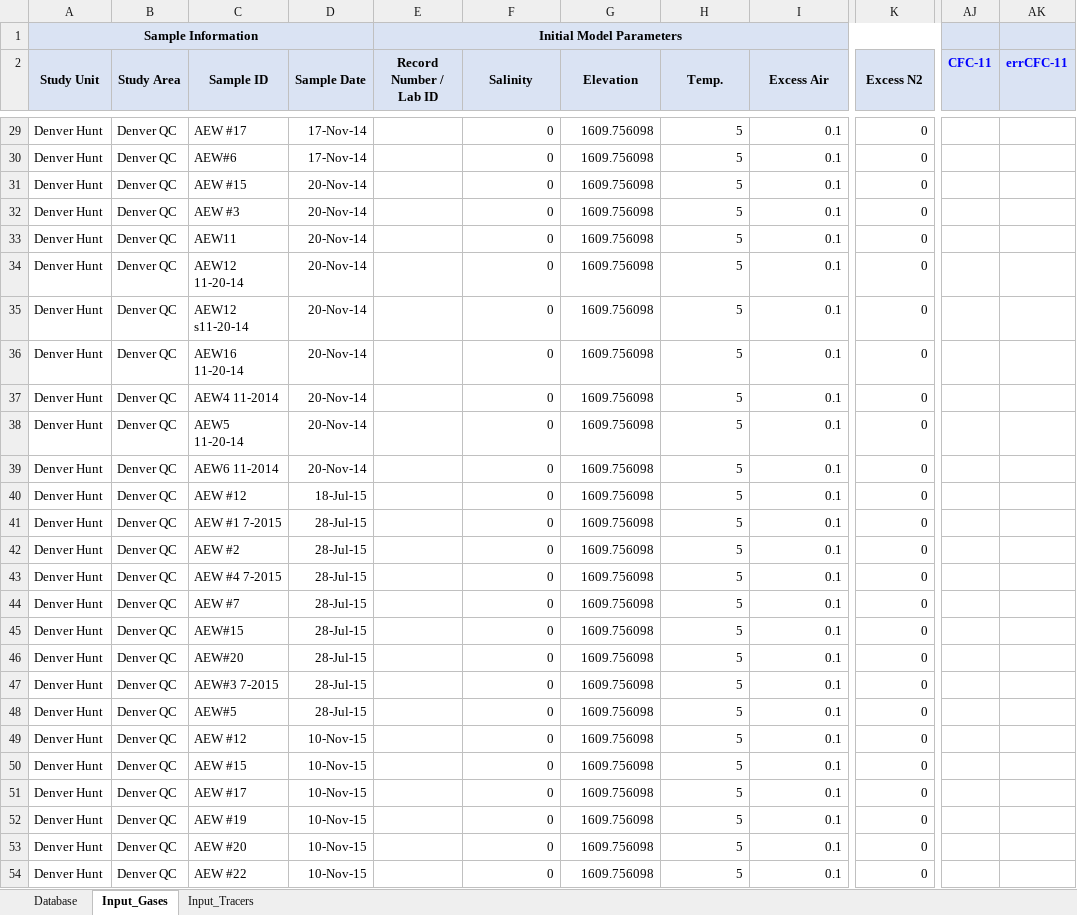
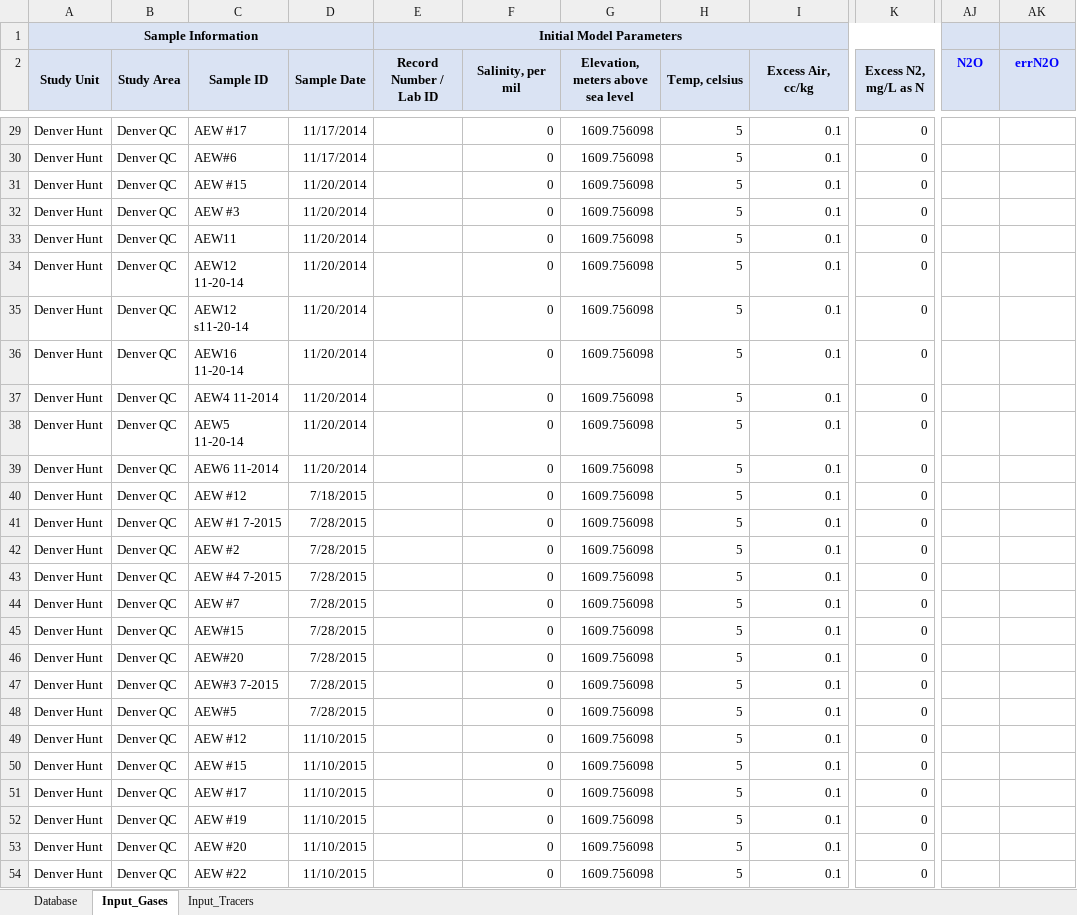
Before and after one commit to bcjurgens/DGMETA, an Excel workbook: Examples/DGMETA_Example_1.xlsm, sheet Input_Gases, drawn as a sheet; only a part is shown, gaps mark what is left out; values as stored, in another font and other column widths than the file's, no borders; the diff covers the shown part only; the diff names each change by its address in the sheet, - before the commit and + after, or states it on an @@ line.

```diff
--- a/Examples/DGMETA_Example_1.xlsm (sheet Input_Gases)
+++ b/Examples/DGMETA_Example_1.xlsm (sheet Input_Gases)
-F2: Salinity
+F2: Salinity, per mil
-G2: Elevation
+G2: Elevation, meters above sea level
-H2: Temp.
+H2: Temp, celsius
-I2: Excess Air
+I2: Excess Air, cc/kg
-K2: Excess N2
+K2: Excess N2, mg/L as N
-AJ2: CFC-11
+AJ2: N2O
-AK2: errCFC-11
+AK2: errN2O
-D29:D30 (Sample Date): 17-Nov-14
+D29:D30 (Sample Date): 11/17/2014
-D31:D39 (Sample Date): 20-Nov-14
+D31:D39 (Sample Date): 11/20/2014
-D40 (Sample Date): 18-Jul-15
+D40 (Sample Date): 7/18/2015
-D41:D48 (Sample Date): 28-Jul-15
+D41:D48 (Sample Date): 7/28/2015
-D49:D54 (Sample Date): 10-Nov-15
+D49:D54 (Sample Date): 11/10/2015
```
Also changed, not shown: 97 edited cells elsewhere in this sheet, sheet Database, sheet Input_Tracers, formulas that keep their value.
